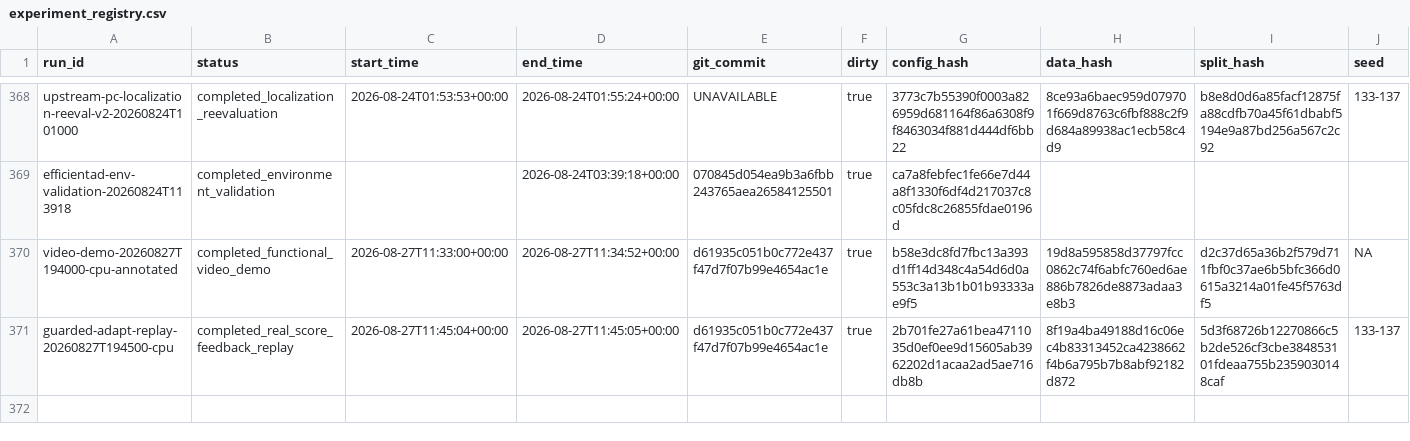
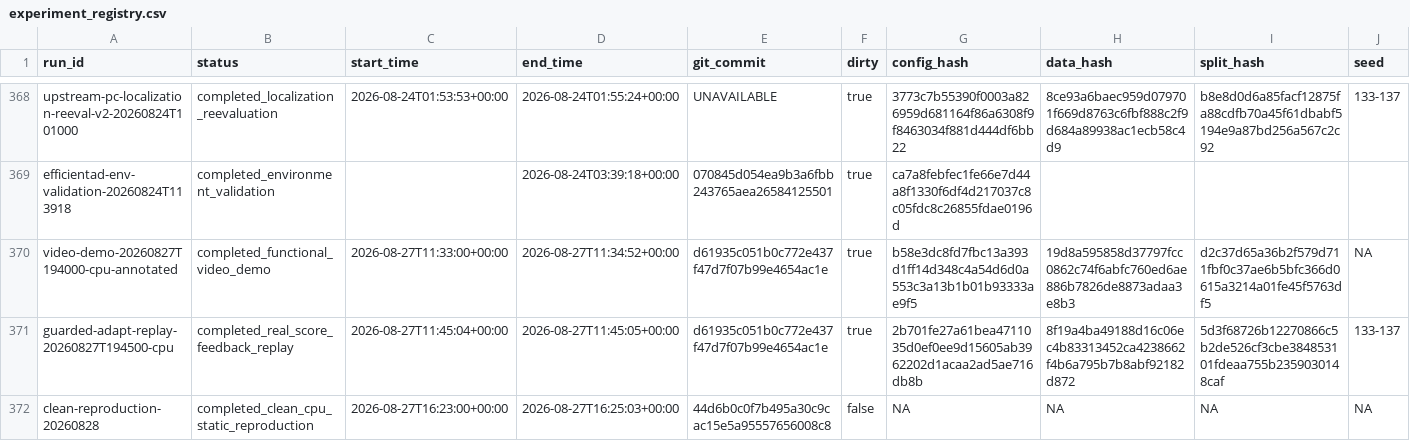
Before and after one commit to CuiMiles/EvoInspect-130, a CSV file: evidence/experiment_registry.csv, drawn as a sheet; only a part is shown, gaps mark what is left out; rows hold the shown columns only; the diff names each change by its address in the sheet, - before the commit and + after, or states it on an @@ line.

```diff
--- a/evidence/experiment_registry.csv
+++ b/evidence/experiment_registry.csv
+row 372: clean-reproduction-20260828 | completed_clean_cpu_static_reproduction | 2026-08-27T16:23:00+00:00 | 2026-08-27T16:25:03+00:00 | 44d6b0c0f7b495a30c9cac15e5a95557656008c8 | false | NA | NA | NA | NA
```
Also changed, not shown: evidence/claim_ledger.csv, 8 other files.
